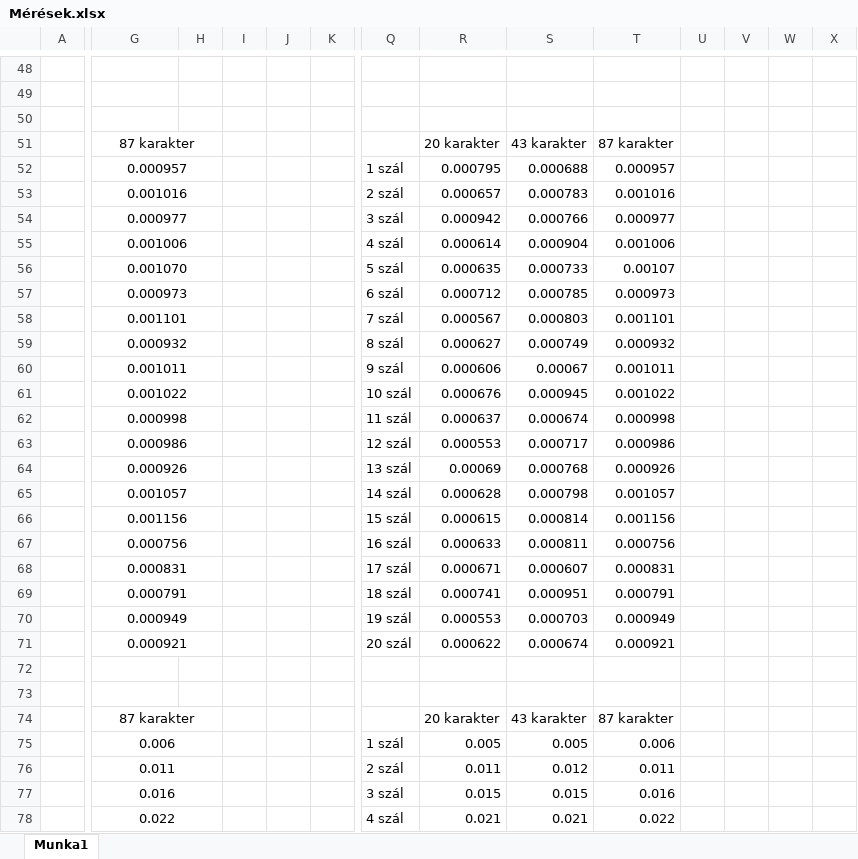
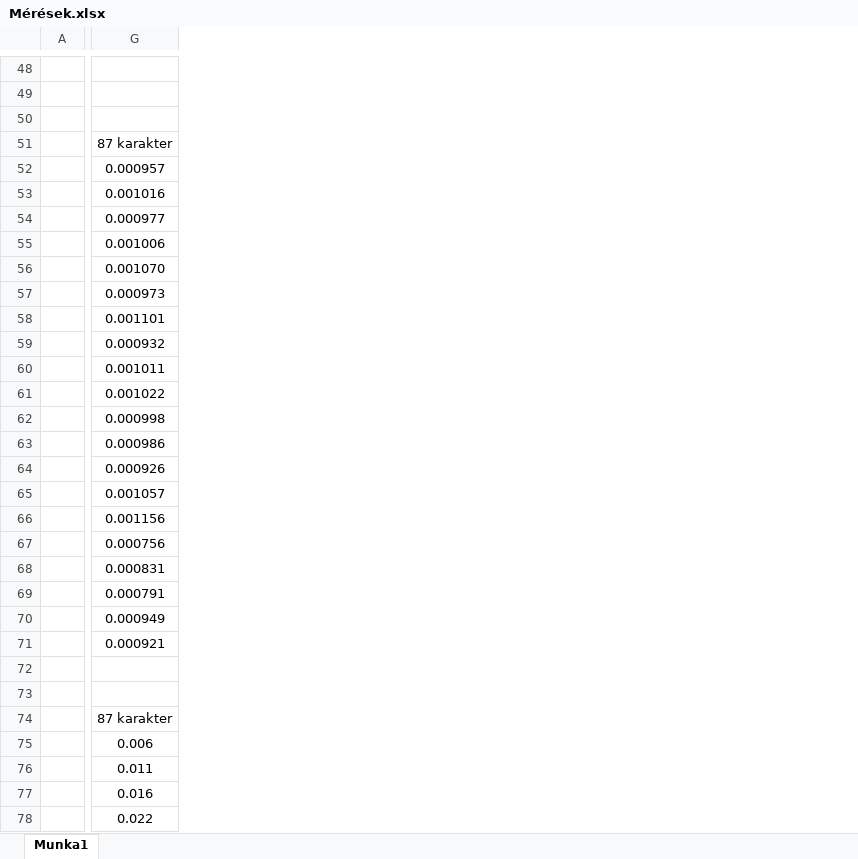
Before and after one commit to GryGabriel/GJ2N7R-Parallel, an Excel workbook: féléves feladat/Mérések.xlsx, sheet Munka1, drawn as a sheet; only a part is shown, gaps mark what is left out; values as stored, in another font and other column widths than the file's, no borders; charts and pictures not drawn; the diff covers the shown part only; the diff names each change by its address in the sheet, - before the commit and + after, or states it on an @@ line.

```diff
--- a/féléves feladat/Mérések.xlsx (sheet Munka1)
+++ b/féléves feladat/Mérések.xlsx (sheet Munka1)
-column H, empty
-column I, empty
-column J, empty
-column K, empty
-column Q, rows 52-78: 1 szál | 2 szál | 3 szál | 4 szál | 5 szál | 6 szál | 7 szál | 8 szál | 9 szál | 10 szál | 11 szál | 12 szál | 13 szál | 14 szál | 15 szál | 16 szál | 17 szál | 18 szál | 19 szál | 20 szál |  |  |  | 1 szál | 2 szál | 3 szál | 4 szál
-column R, rows 51-78: 20 karakter | 0.000795 | 0.000657 | 0.000942 | 0.000614 | 0.000635 | 0.000712 | 0.000567 | 0.000627 | 0.000606 | 0.000676 | 0.000637 | 0.000553 | 0.00069 | 0.000628 | 0.000615 | 0.000633 | 0.000671 | 0.000741 | 0.000553 | 0.000622 |  |  | 20 karakter | 0.005 | 0.011 | 0.015 | 0.021
-column S, rows 51-78: 43 karakter | 0.000688 | 0.000783 | 0.000766 | 0.000904 | 0.000733 | 0.000785 | 0.000803 | 0.000749 | 0.00067 | 0.000945 | 0.000674 | 0.000717 | 0.000768 | 0.000798 | 0.000814 | 0.000811 | 0.000607 | 0.000951 | 0.000703 | 0.000674 |  |  | 43 karakter | 0.005 | 0.012 | 0.015 | 0.021
-column T, rows 51-78: 87 karakter | 0.000957 | 0.001016 | 0.000977 | 0.001006 | 0.00107 | 0.000973 | 0.001101 | 0.000932 | 0.001011 | 0.001022 | 0.000998 | 0.000986 | 0.000926 | 0.001057 | 0.001156 | 0.000756 | 0.000831 | 0.000791 | 0.000949 | 0.000921 |  |  | 87 karakter | 0.006 | 0.011 | 0.016 | 0.022
-column U, empty
-column V, empty
-column W, empty
-column X, empty
-G51:H51 merged
-G52:H52 merged
-G53:H53 merged
-G54:H54 merged
-G55:H55 merged
-G56:H56 merged
-G57:H57 merged
-G58:H58 merged
-G59:H59 merged
-G60:H60 merged
-G61:H61 merged
-G62:H62 merged
-G63:H63 merged
-G64:H64 merged
-G65:H65 merged
-G66:H66 merged
-G67:H67 merged
-G68:H68 merged
-G69:H69 merged
-G70:H70 merged
-G71:H71 merged
-G74:H74 merged
-G75:H75 merged
-G76:H76 merged
-G77:H77 merged
-G78:H78 merged
```
Also changed, not shown: 5 removed columns, 1 edited cell and merged cells elsewhere in this sheet, charts or pictures.
